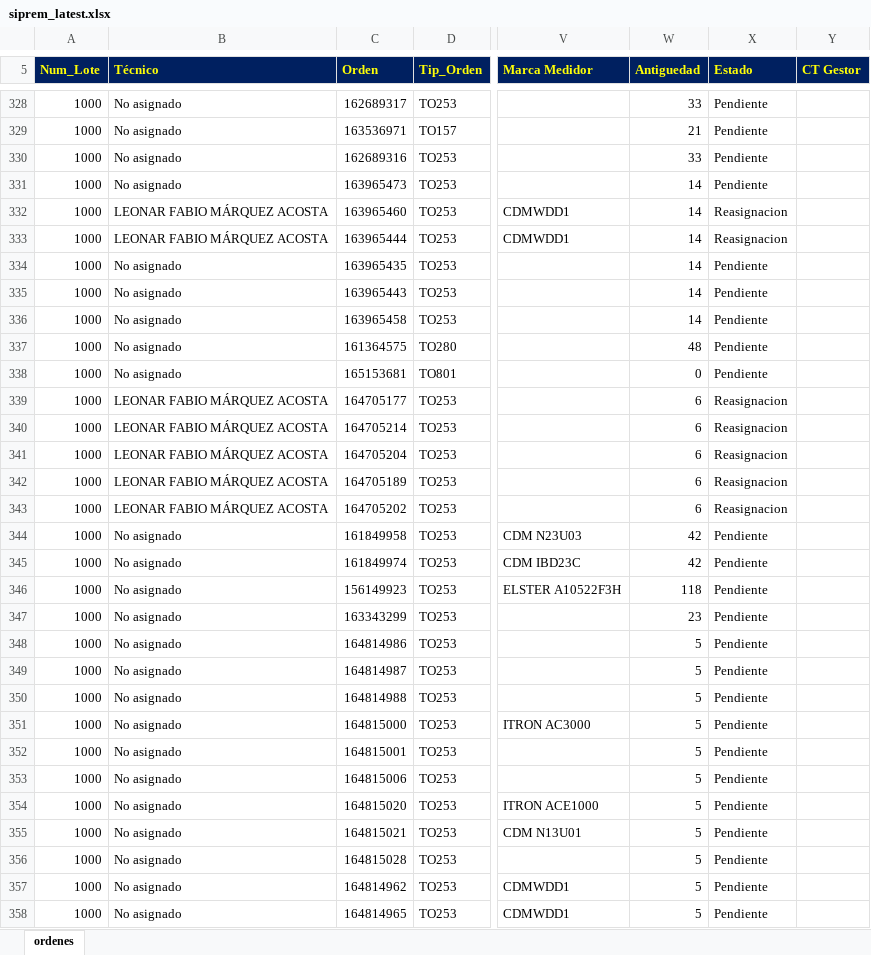
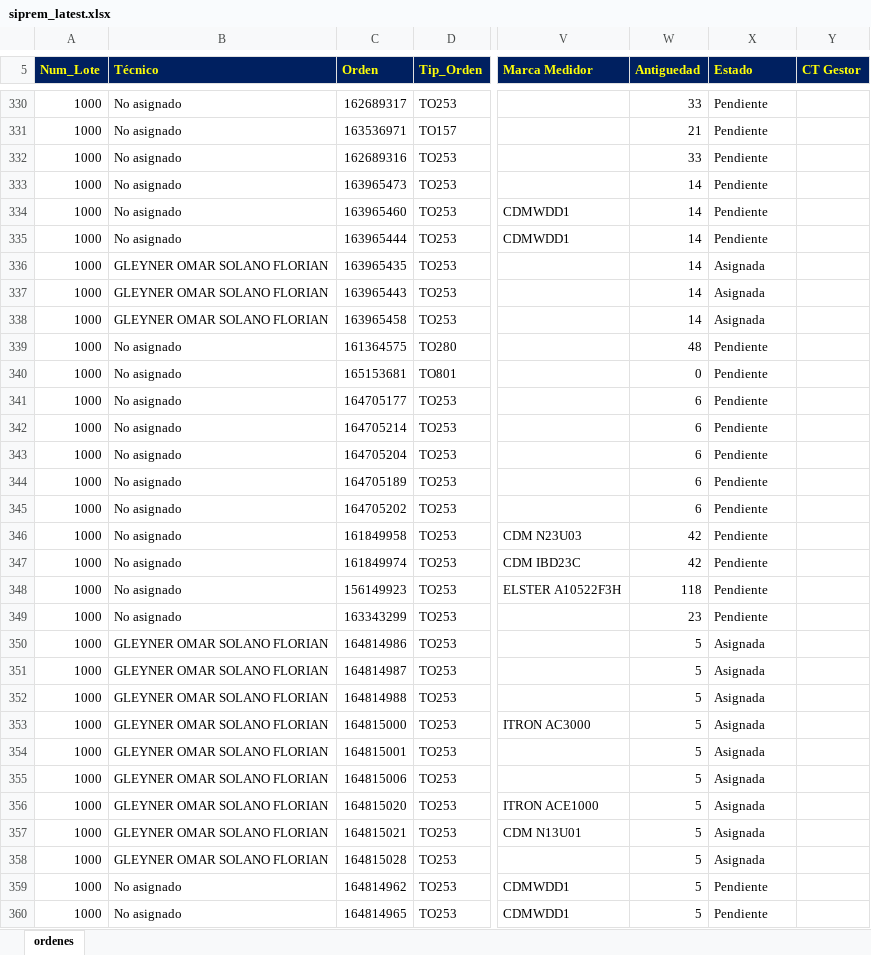
Before and after one commit to vikano27-debug/Dashboard_ING_VOA_Guajira, an Excel workbook: siprem_latest.xlsx, sheet ordenes, drawn as a sheet; only a part is shown, gaps mark what is left out; values as stored, in another font and other column widths than the file's, no borders; addresses are those after the commit; the diff covers the shown part only; the diff names each change by its address in the sheet, - before the commit and + after, or states it on an @@ line.

```diff
--- a/siprem_latest.xlsx (sheet ordenes)
+++ b/siprem_latest.xlsx (sheet ordenes)
-B334:B335 (Técnico): LEONAR FABIO MÁRQUEZ ACOSTA
+B334:B335 (Técnico): No asignado
-X334:X335 (Estado): Reasignacion
+X334:X335 (Estado): Pendiente
-B336:B338 (Técnico): No asignado
+B336:B338 (Técnico): GLEYNER OMAR SOLANO FLORIAN
-X336:X338 (Estado): Pendiente
+X336:X338 (Estado): Asignada
-B341:B345 (Técnico): LEONAR FABIO MÁRQUEZ ACOSTA
+B341:B345 (Técnico): No asignado
-X341:X345 (Estado): Reasignacion
+X341:X345 (Estado): Pendiente
-B350:B358 (Técnico): No asignado
+B350:B358 (Técnico): GLEYNER OMAR SOLANO FLORIAN
-X350:X358 (Estado): Pendiente
+X350:X358 (Estado): Asignada
```
Also changed, not shown: 7 added rows and 347 edited cells elsewhere in this sheet.
